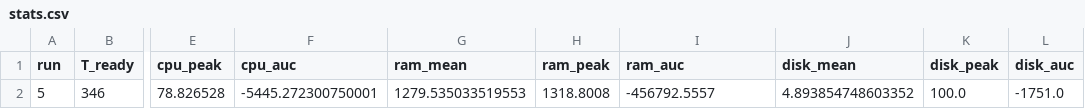
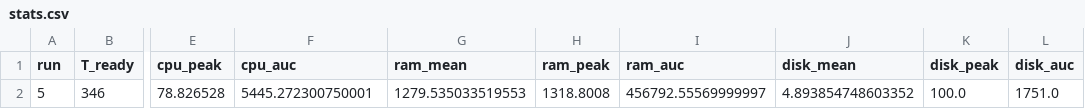
Before and after one commit to msmsms1125/k3s-lifecycle-profiling, a CSV file: results/step12_apply_tinyllama_http/run_5/stats.csv, drawn as a sheet; only a part is shown, gaps mark what is left out; the diff names each change by its address in the sheet, - before the commit and + after, or states it on an @@ line.

```diff
--- a/results/step12_apply_tinyllama_http/run_5/stats.csv
+++ b/results/step12_apply_tinyllama_http/run_5/stats.csv
-F2 (cpu_auc): -5445.272300750001
+F2 (cpu_auc): 5445.272300750001
-I2 (ram_auc): -456792.5557
+I2 (ram_auc): 456792.55569999997
-L2 (disk_auc): -1751.0
+L2 (disk_auc): 1751.0
```
Also changed, not shown: results/step12_apply_tinyllama_http/run_3/stats.csv, results/step12_apply_tinyllama_http/run_4/stats.csv, 17 other files.
